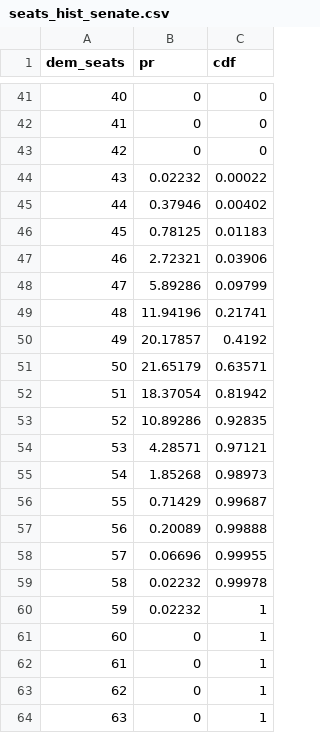
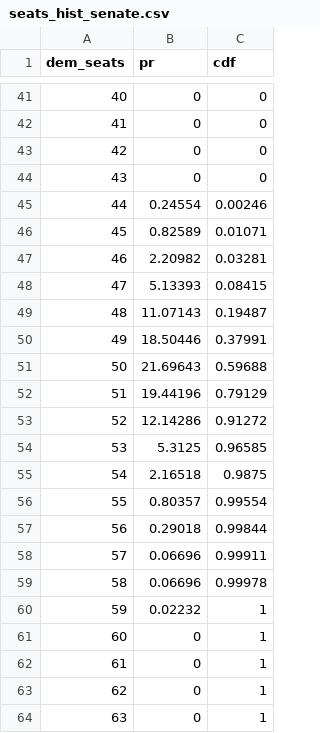
Before and after one commit to CoryMcCartan/midterms-22, a CSV file: docs/seats_hist_senate.csv, drawn as a sheet; only a part is shown, gaps mark what is left out.

```diff
--- a/docs/seats_hist_senate.csv
+++ b/docs/seats_hist_senate.csv
@@ -43,18 +43,18 @@ dem_seats,pr,cdf
 42,0,0
-43,0.02232,0.00022
-44,0.37946,0.00402
-45,0.78125,0.01183
-46,2.72321,0.03906
-47,5.89286,0.09799
-48,11.94196,0.21741
-49,20.17857,0.4192
-50,21.65179,0.63571
-51,18.37054,0.81942
-52,10.89286,0.92835
-53,4.28571,0.97121
-54,1.85268,0.98973
-55,0.71429,0.99687
-56,0.20089,0.99888
-57,0.06696,0.99955
-58,0.02232,0.99978
+43,0,0
+44,0.24554,0.00246
+45,0.82589,0.01071
+46,2.20982,0.03281
+47,5.13393,0.08415
+48,11.07143,0.19487
+49,18.50446,0.37991
+50,21.69643,0.59688
+51,19.44196,0.79129
+52,12.14286,0.91272
+53,5.3125,0.96585
+54,2.16518,0.9875
+55,0.80357,0.99554
+56,0.29018,0.99844
+57,0.06696,0.99911
+58,0.06696,0.99978
 59,0.02232,1
```
Also changed, not shown: docs/history.csv, docs/house_districts.csv, 6 other files.
